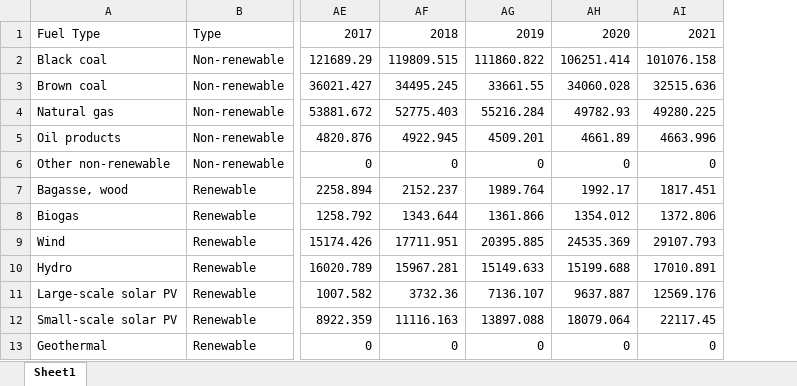
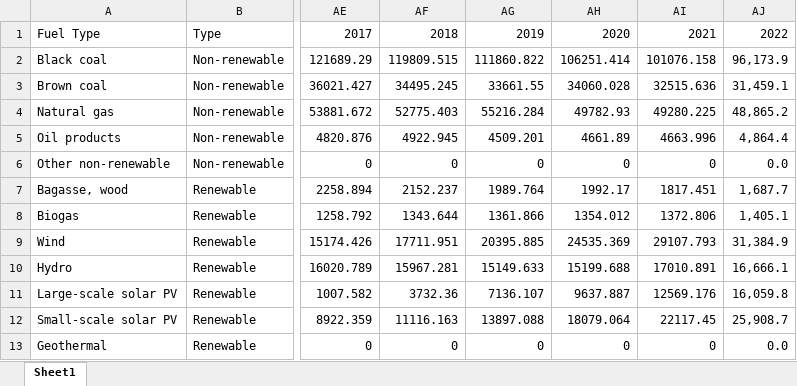
Before and after one commit to tihuang72/FIT3179, an Excel workbook: Visualisation 2/DataProcessing/EnergyGen.xlsx, sheet Sheet1, drawn as a sheet; only a part is shown, gaps mark what is left out; values as stored, in another font and other column widths than the file's, no borders; the diff names each change by its address in the sheet, - before the commit and + after, or states it on an @@ line.

```diff
--- a/Visualisation 2/DataProcessing/EnergyGen.xlsx (sheet Sheet1)
+++ b/Visualisation 2/DataProcessing/EnergyGen.xlsx (sheet Sheet1)
+column AJ, rows 1-13: 2022 | 96,173.9 | 31,459.1 | 48,865.2 | 4,864.4 | 0.0 | 1,687.7 | 1,405.1 | 31,384.9 | 16,666.1 | 16,059.8 | 25,908.7 | 0.0
```
Also changed, not shown: 4 other files.
